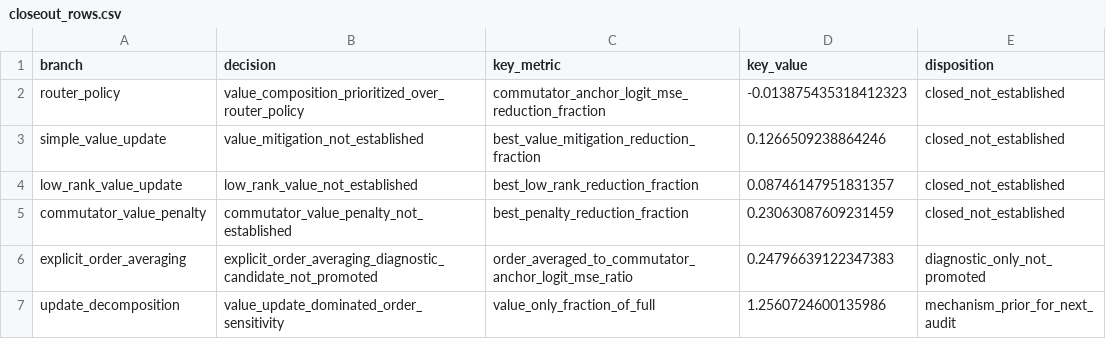
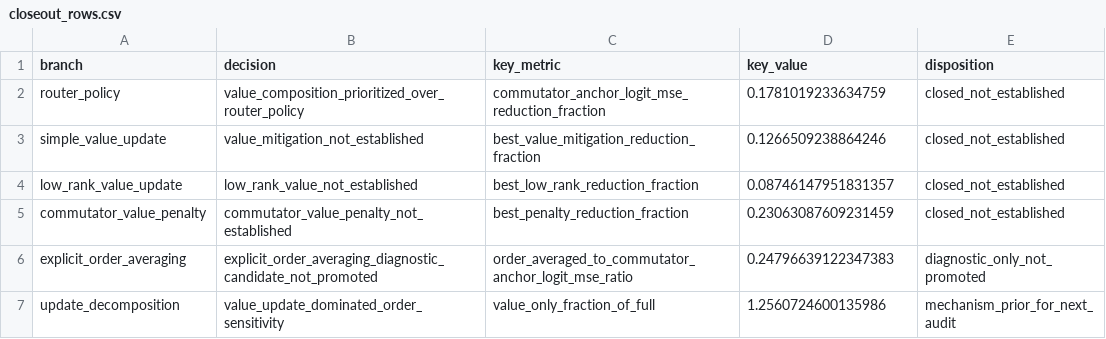
Before and after one commit to bgoertzel-sing/relaleap, a CSV file: results/reports/token_larger_promoted_topk2_post_value_router_mitigation_closeout/closeout_rows.csv, drawn as a sheet.

Commit message:
Refresh top-k2 mitigation closeout

```diff
--- a/results/reports/token_larger_promoted_topk2_post_value_router_mitigation_closeout/closeout_rows.csv
+++ b/results/reports/token_larger_promoted_topk2_post_value_router_mitigation_closeout/closeout_rows.csv
@@ -1,3 +1,3 @@
 branch,decision,key_metric,key_value,disposition
-router_policy,value_composition_prioritized_over_router_policy,commutator_anchor_logit_mse_reduction_fraction,-0.013875435318412323,closed_not_established
+router_policy,value_composition_prioritized_over_router_policy,commutator_anchor_logit_mse_reduction_fraction,0.1781019233634759,closed_not_established
 simple_value_update,value_mitigation_not_established,best_value_mitigation_reduction_fraction,0.1266509238864246,closed_not_established
```
Also changed, not shown: 5 other files.
